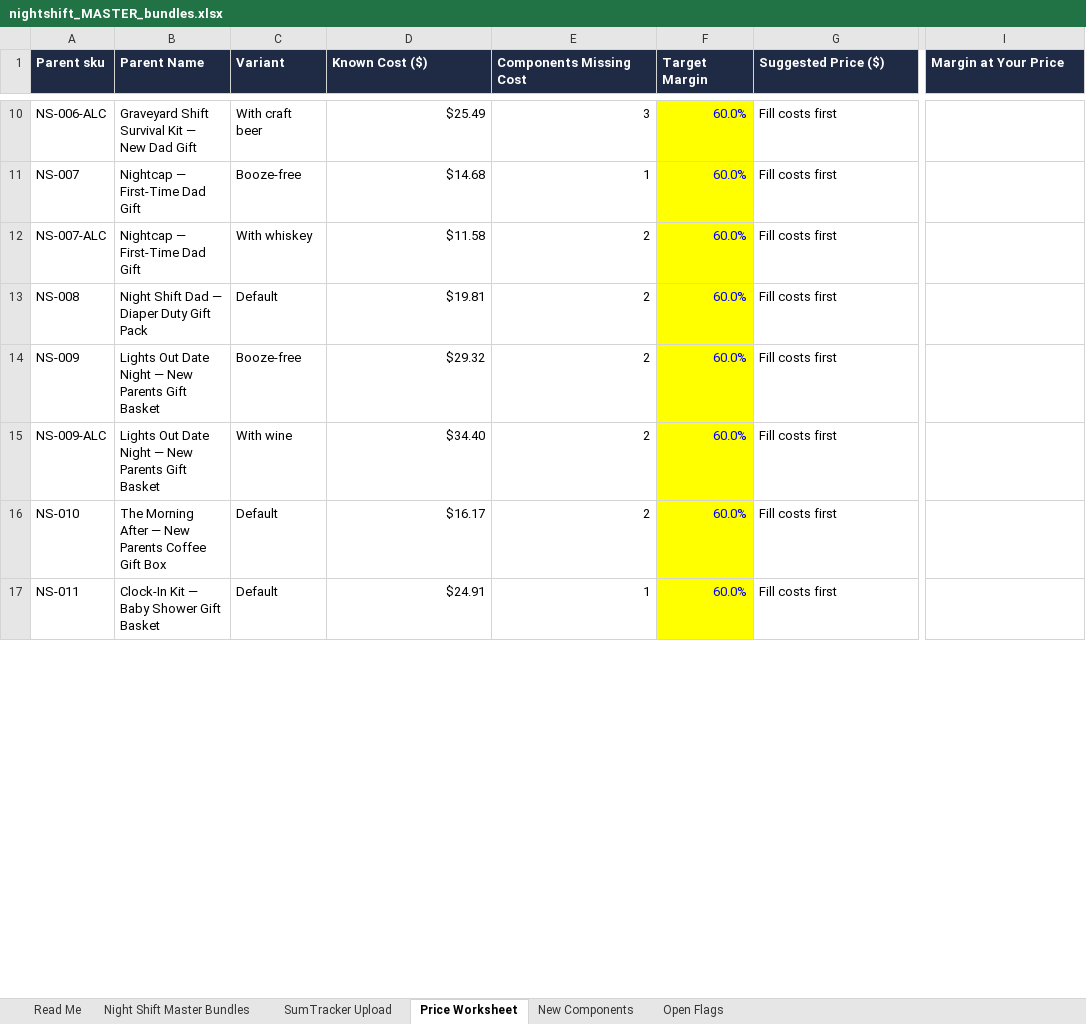
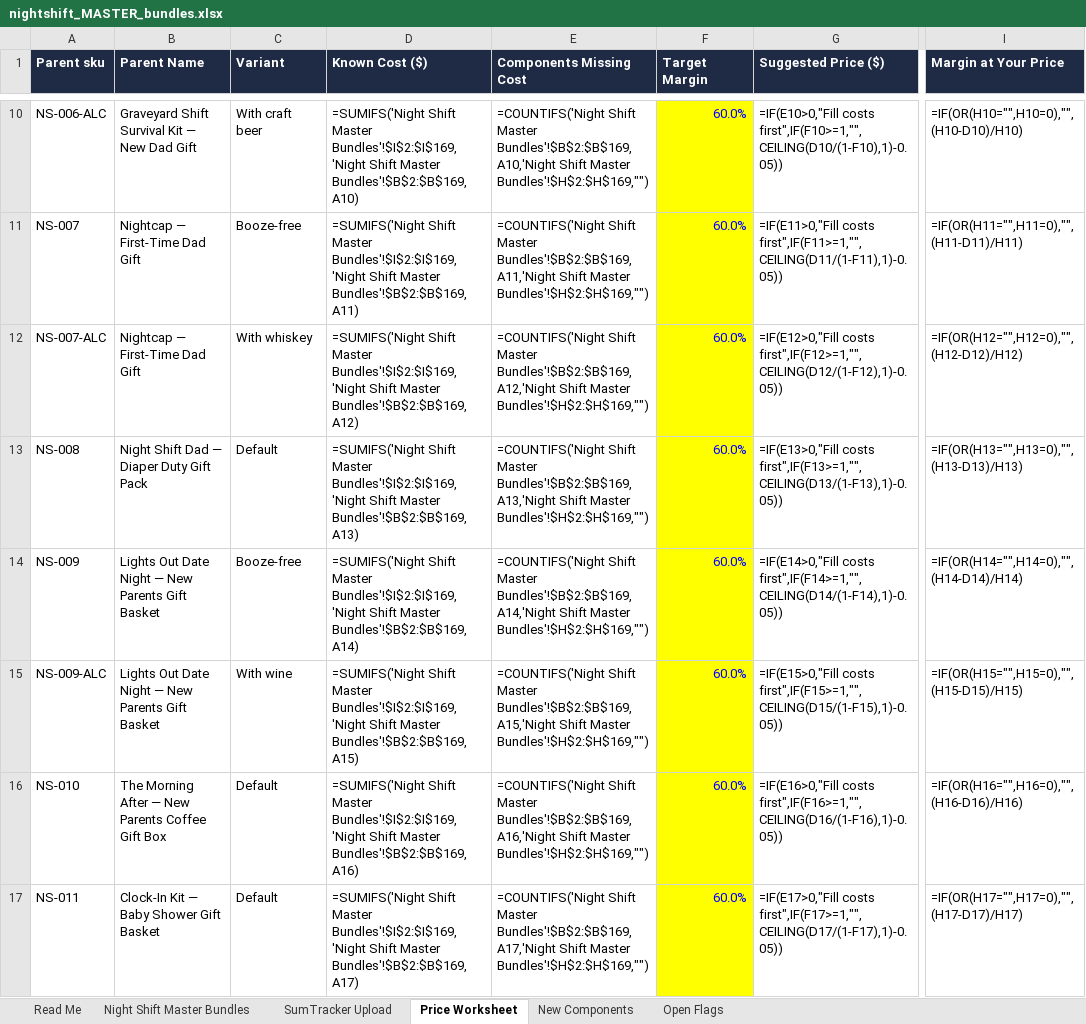
Before and after one commit to jgrasty123/Night-Shift-Gifts, an Excel workbook: catalog/nightshift_MASTER_bundles.xlsx, sheet Price Worksheet, drawn as a sheet; only a part is shown, gaps mark what is left out; values as stored, in another font and other column widths than the file's, no borders; formulas without a stored value are shown as written; the diff covers the shown part only; the diff names each change by its address in the sheet, - before the commit and + after, or states it on an @@ line.

```diff
--- a/catalog/nightshift_MASTER_bundles.xlsx (sheet Price Worksheet)
+++ b/catalog/nightshift_MASTER_bundles.xlsx (sheet Price Worksheet)
-D10 (Known Cost ($)): $25.49
+D10 (Known Cost ($)): =SUMIFS('Night Shift Master Bundles'!$I$2:$I$169,'Night Shift Master Bundles'!$B$2:$B$169,A10)
-E10 (Components Missing Cost): 3
+E10 (Components Missing Cost): =COUNTIFS('Night Shift Master Bundles'!$B$2:$B$169,A10,'Night Shift Master Bundles'!$H$2:$H$169,"")
-G10 (Suggested Price ($)): Fill costs first
+G10 (Suggested Price ($)): =IF(E10>0,"Fill costs first",IF(F10>=1,"",CEILING(D10/(1-F10),1)-0.05))
-I10 (Margin at Your Price): (empty)
+I10 (Margin at Your Price): =IF(OR(H10="",H10=0),"",(H10-D10)/H10)
-D11 (Known Cost ($)): $14.68
+D11 (Known Cost ($)): =SUMIFS('Night Shift Master Bundles'!$I$2:$I$169,'Night Shift Master Bundles'!$B$2:$B$169,A11)
-E11 (Components Missing Cost): 1
+E11 (Components Missing Cost): =COUNTIFS('Night Shift Master Bundles'!$B$2:$B$169,A11,'Night Shift Master Bundles'!$H$2:$H$169,"")
-G11 (Suggested Price ($)): Fill costs first
+G11 (Suggested Price ($)): =IF(E11>0,"Fill costs first",IF(F11>=1,"",CEILING(D11/(1-F11),1)-0.05))
-I11 (Margin at Your Price): (empty)
+I11 (Margin at Your Price): =IF(OR(H11="",H11=0),"",(H11-D11)/H11)
-D12 (Known Cost ($)): $11.58
+D12 (Known Cost ($)): =SUMIFS('Night Shift Master Bundles'!$I$2:$I$169,'Night Shift Master Bundles'!$B$2:$B$169,A12)
-E12 (Components Missing Cost): 2
+E12 (Components Missing Cost): =COUNTIFS('Night Shift Master Bundles'!$B$2:$B$169,A12,'Night Shift Master Bundles'!$H$2:$H$169,"")
-G12 (Suggested Price ($)): Fill costs first
+G12 (Suggested Price ($)): =IF(E12>0,"Fill costs first",IF(F12>=1,"",CEILING(D12/(1-F12),1)-0.05))
-I12 (Margin at Your Price): (empty)
+I12 (Margin at Your Price): =IF(OR(H12="",H12=0),"",(H12-D12)/H12)
-D13 (Known Cost ($)): $19.81
+D13 (Known Cost ($)): =SUMIFS('Night Shift Master Bundles'!$I$2:$I$169,'Night Shift Master Bundles'!$B$2:$B$169,A13)
-E13 (Components Missing Cost): 2
+E13 (Components Missing Cost): =COUNTIFS('Night Shift Master Bundles'!$B$2:$B$169,A13,'Night Shift Master Bundles'!$H$2:$H$169,"")
-G13 (Suggested Price ($)): Fill costs first
+G13 (Suggested Price ($)): =IF(E13>0,"Fill costs first",IF(F13>=1,"",CEILING(D13/(1-F13),1)-0.05))
-I13 (Margin at Your Price): (empty)
+I13 (Margin at Your Price): =IF(OR(H13="",H13=0),"",(H13-D13)/H13)
-D14 (Known Cost ($)): $29.32
+D14 (Known Cost ($)): =SUMIFS('Night Shift Master Bundles'!$I$2:$I$169,'Night Shift Master Bundles'!$B$2:$B$169,A14)
-E14 (Components Missing Cost): 2
+E14 (Components Missing Cost): =COUNTIFS('Night Shift Master Bundles'!$B$2:$B$169,A14,'Night Shift Master Bundles'!$H$2:$H$169,"")
-G14 (Suggested Price ($)): Fill costs first
+G14 (Suggested Price ($)): =IF(E14>0,"Fill costs first",IF(F14>=1,"",CEILING(D14/(1-F14),1)-0.05))
-I14 (Margin at Your Price): (empty)
+I14 (Margin at Your Price): =IF(OR(H14="",H14=0),"",(H14-D14)/H14)
-D15 (Known Cost ($)): $34.40
+D15 (Known Cost ($)): =SUMIFS('Night Shift Master Bundles'!$I$2:$I$169,'Night Shift Master Bundles'!$B$2:$B$169,A15)
-E15 (Components Missing Cost): 2
+E15 (Components Missing Cost): =COUNTIFS('Night Shift Master Bundles'!$B$2:$B$169,A15,'Night Shift Master Bundles'!$H$2:$H$169,"")
-G15 (Suggested Price ($)): Fill costs first
+G15 (Suggested Price ($)): =IF(E15>0,"Fill costs first",IF(F15>=1,"",CEILING(D15/(1-F15),1)-0.05))
-I15 (Margin at Your Price): (empty)
+I15 (Margin at Your Price): =IF(OR(H15="",H15=0),"",(H15-D15)/H15)
-D16 (Known Cost ($)): $16.17
+D16 (Known Cost ($)): =SUMIFS('Night Shift Master Bundles'!$I$2:$I$169,'Night Shift Master Bundles'!$B$2:$B$169,A16)
-E16 (Components Missing Cost): 2
+E16 (Components Missing Cost): =COUNTIFS('Night Shift Master Bundles'!$B$2:$B$169,A16,'Night Shift Master Bundles'!$H$2:$H$169,"")
-G16 (Suggested Price ($)): Fill costs first
+G16 (Suggested Price ($)): =IF(E16>0,"Fill costs first",IF(F16>=1,"",CEILING(D16/(1-F16),1)-0.05))
-I16 (Margin at Your Price): (empty)
+I16 (Margin at Your Price): =IF(OR(H16="",H16=0),"",(H16-D16)/H16)
-D17 (Known Cost ($)): $24.91
+D17 (Known Cost ($)): =SUMIFS('Night Shift Master Bundles'!$I$2:$I$169,'Night Shift Master Bundles'!$B$2:$B$169,A17)
-E17 (Components Missing Cost): 1
+E17 (Components Missing Cost): =COUNTIFS('Night Shift Master Bundles'!$B$2:$B$169,A17,'Night Shift Master Bundles'!$H$2:$H$169,"")
-G17 (Suggested Price ($)): Fill costs first
+G17 (Suggested Price ($)): =IF(E17>0,"Fill costs first",IF(F17>=1,"",CEILING(D17/(1-F17),1)-0.05))
-I17 (Margin at Your Price): (empty)
+I17 (Margin at Your Price): =IF(OR(H17="",H17=0),"",(H17-D17)/H17)
```
Also changed, not shown: 40 edited cells elsewhere in this sheet, sheet Night Shift Master Bundles, sheet SumTracker Upload, sheet New Components, sheet Open Flags, 5 other files.
